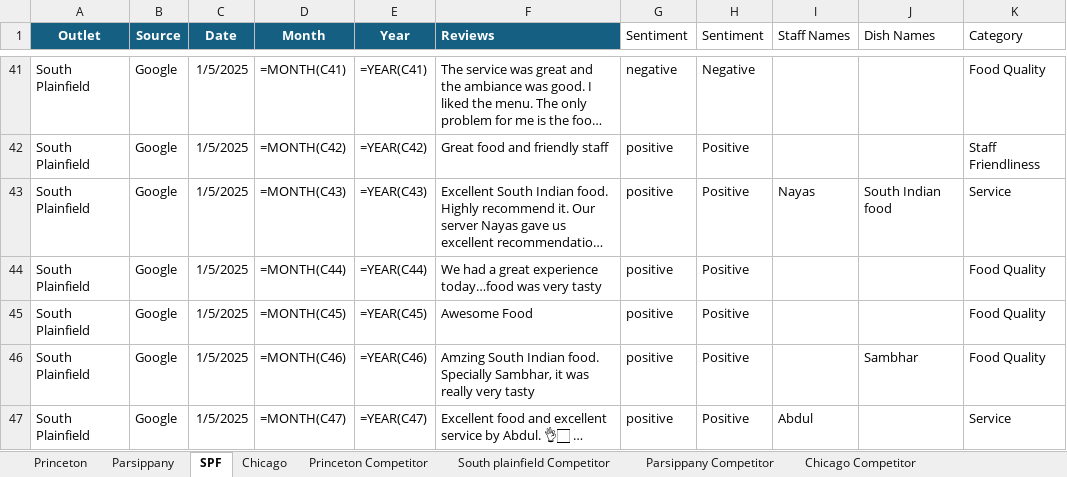
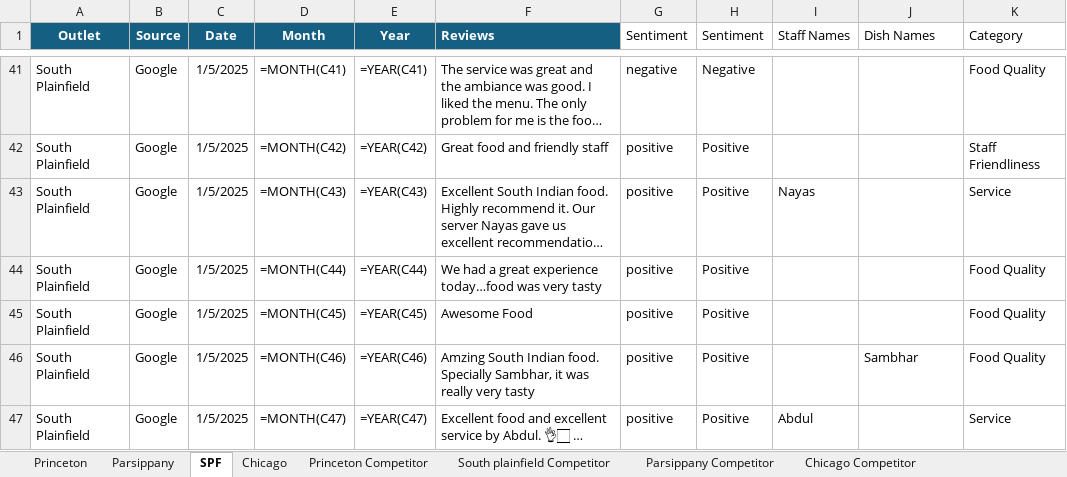
Before and after one commit to Yaswanth-Magil/Sentiment-Analysis-Dumy, an Excel workbook: A2b_January_month.xlsx, sheet SPF, drawn as a sheet; only a part is shown, gaps mark what is left out; long unchanged cells end in …; values as stored, in another font and other column widths than the file's, no borders; formulas without a stored value are shown as written; table styles not drawn; the diff covers the shown part only; the diff names each change by its address in the sheet, - before the commit and + after, or states it on an @@ line.

```diff
--- a/A2b_January_month.xlsx (sheet SPF)
+++ b/A2b_January_month.xlsx (sheet SPF)
-J43 (Dish Names): South Indian food
+J43 (Dish Names): (empty)
```
Also changed, not shown: 4 edited cells elsewhere in this sheet, sheet Chicago, sheet Parsippany, sheet Princeton, sheet South plainfield Competitor, sheet Princeton Competitor, sheet Parsippany Competitor.
